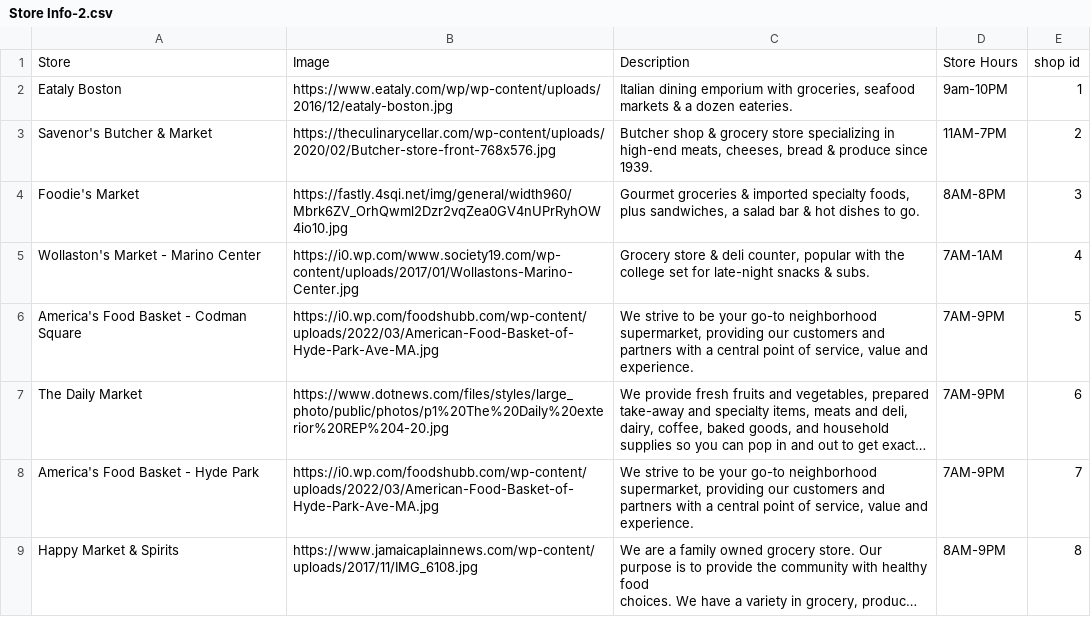
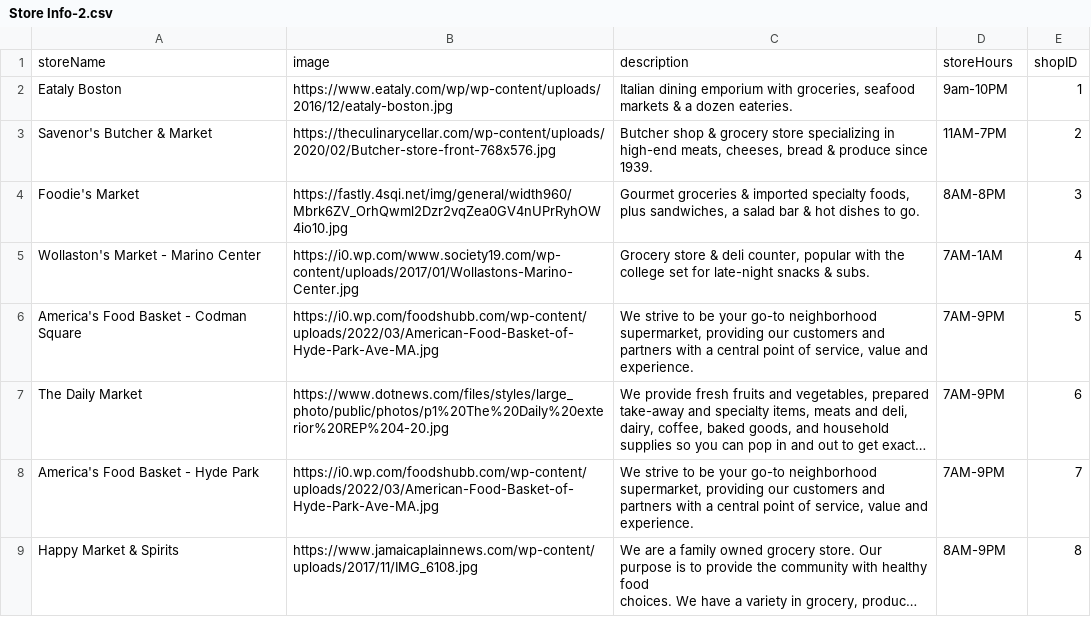
Before and after one commit to ljy266/GroceryShoppingApp, a CSV file: csvData/Store Info-2.csv, drawn as a sheet; long unchanged cells end in …; removed rows and columns are numbered as before the commit, all else as after; the diff names each change by its address in the sheet, - before the commit and + after, or states it on an @@ line.

```diff
--- a/csvData/Store Info-2.csv
+++ b/csvData/Store Info-2.csv
-row 1: Store | Image | Description | Store Hours | shop id
+row 1: storeName | image | description | storeHours | shopID
```
Also changed, not shown: 1 other file.
